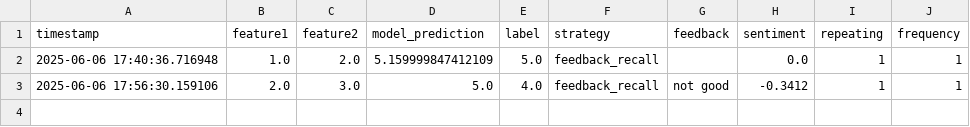
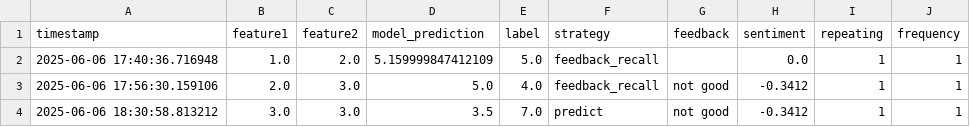
Before and after one commit to engaks826/my-re-app, a CSV file: feedback_log.csv, drawn as a sheet; the diff names each change by its address in the sheet, - before the commit and + after, or states it on an @@ line.

```diff
--- a/feedback_log.csv
+++ b/feedback_log.csv
+row 4: 2025-06-06 18:30:58.813212 | 3.0 | 3.0 | 3.5 | 7.0 | predict | not good | -0.3412 | 1 | 1
```
Also changed, not shown: user_feedback.csv, 1 other file.
